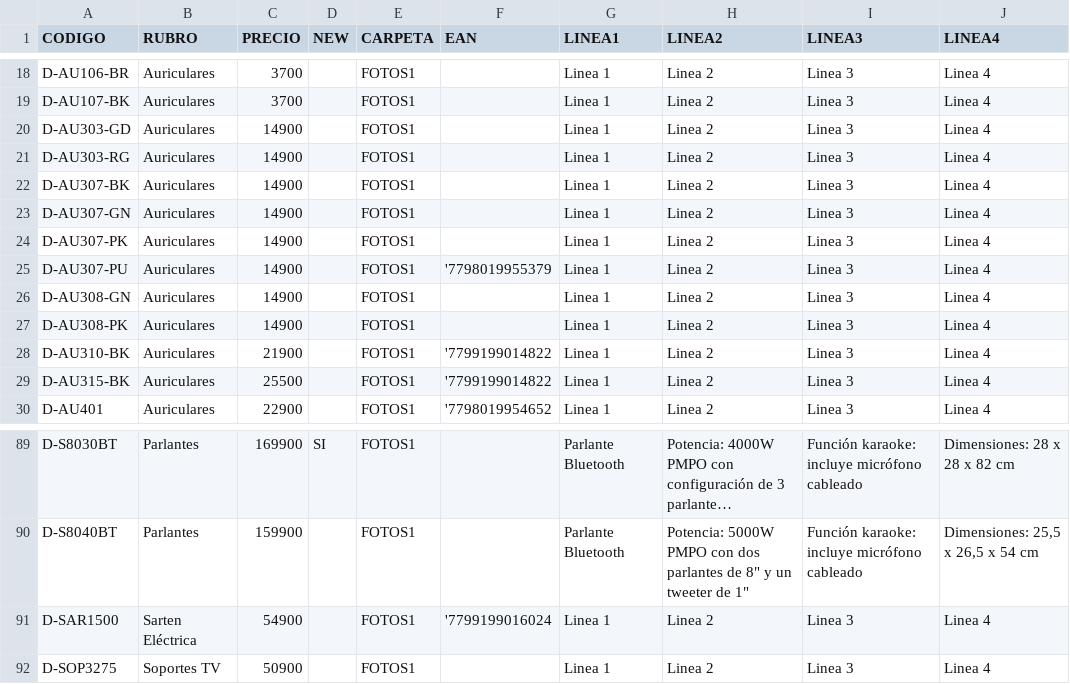
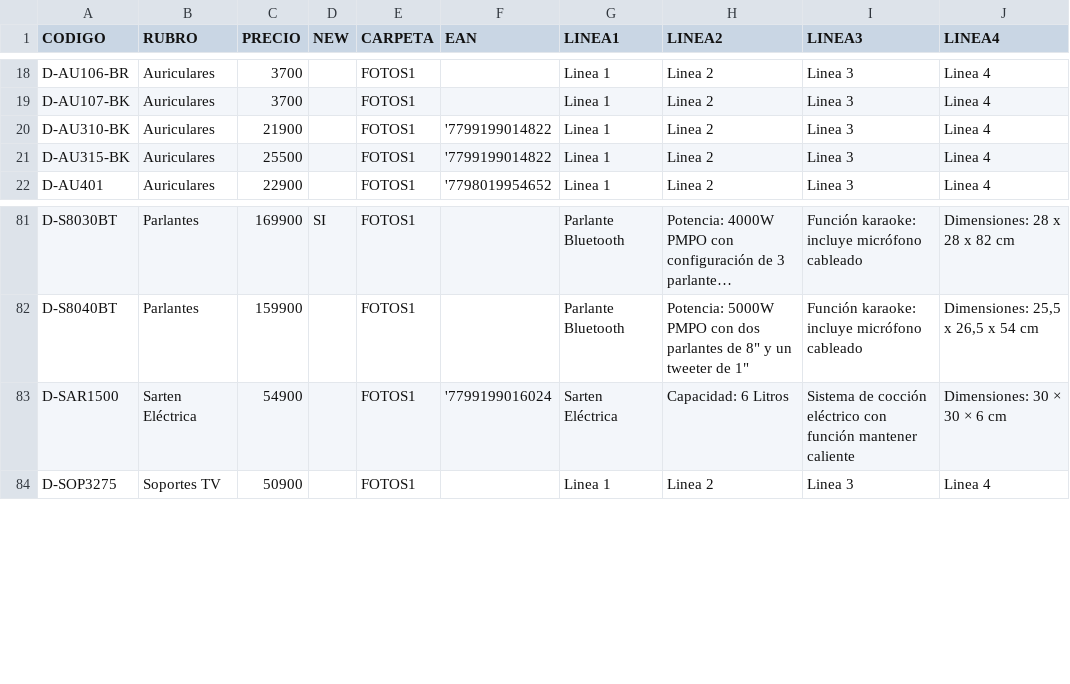
Before and after one commit to DaihatsuHub/CATALOGO-GENERAL, a CSV file: PRODUCTOS.csv, drawn as a sheet; only a part is shown, gaps mark what is left out; long unchanged cells end in …; removed rows and columns are numbered as before the commit, all else as after; the diff names each change by its address in the sheet, - before the commit and + after, or states it on an @@ line.

Commit message:
Add files via upload

```diff
--- a/PRODUCTOS.csv
+++ b/PRODUCTOS.csv
-row 20: D-AU303-GD | Auriculares | 14900 |  | FOTOS1 |  | Linea 1 | Linea 2 | Linea 3 | Linea 4
-row 21: D-AU303-RG | Auriculares | 14900 |  | FOTOS1 |  | Linea 1 | Linea 2 | Linea 3 | Linea 4
-row 22: D-AU307-BK | Auriculares | 14900 |  | FOTOS1 |  | Linea 1 | Linea 2 | Linea 3 | Linea 4
-row 23: D-AU307-GN | Auriculares | 14900 |  | FOTOS1 |  | Linea 1 | Linea 2 | Linea 3 | Linea 4
-row 24: D-AU307-PK | Auriculares | 14900 |  | FOTOS1 |  | Linea 1 | Linea 2 | Linea 3 | Linea 4
-row 25: D-AU307-PU | Auriculares | 14900 |  | FOTOS1 | '7798019955379 | Linea 1 | Linea 2 | Linea 3 | Linea 4
-row 26: D-AU308-GN | Auriculares | 14900 |  | FOTOS1 |  | Linea 1 | Linea 2 | Linea 3 | Linea 4
-row 27: D-AU308-PK | Auriculares | 14900 |  | FOTOS1 |  | Linea 1 | Linea 2 | Linea 3 | Linea 4
-G83 (LINEA1): Linea 1
+G83 (LINEA1): Sarten Eléctrica
-H83 (LINEA2): Linea 2
+H83 (LINEA2): Capacidad: 6 Litros
-I83 (LINEA3): Linea 3
+I83 (LINEA3): Sistema de cocción eléctrico con función mantener caliente
-J83 (LINEA4): Linea 4
+J83 (LINEA4): Dimensiones: 30 × 30 × 6 cm
```
